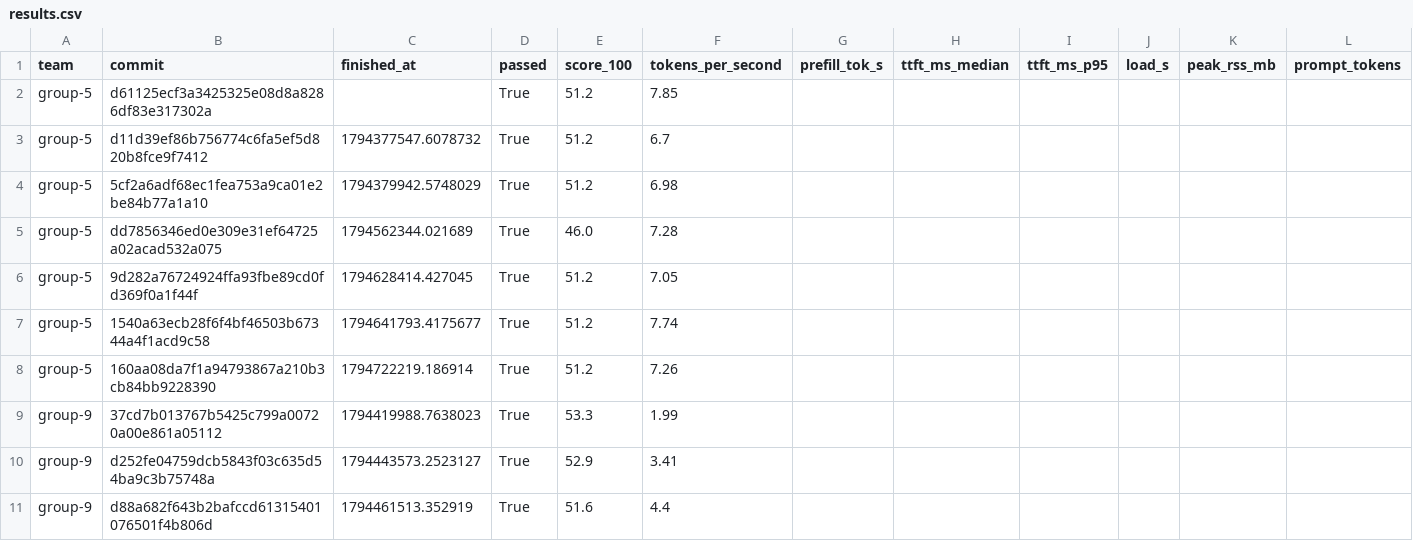
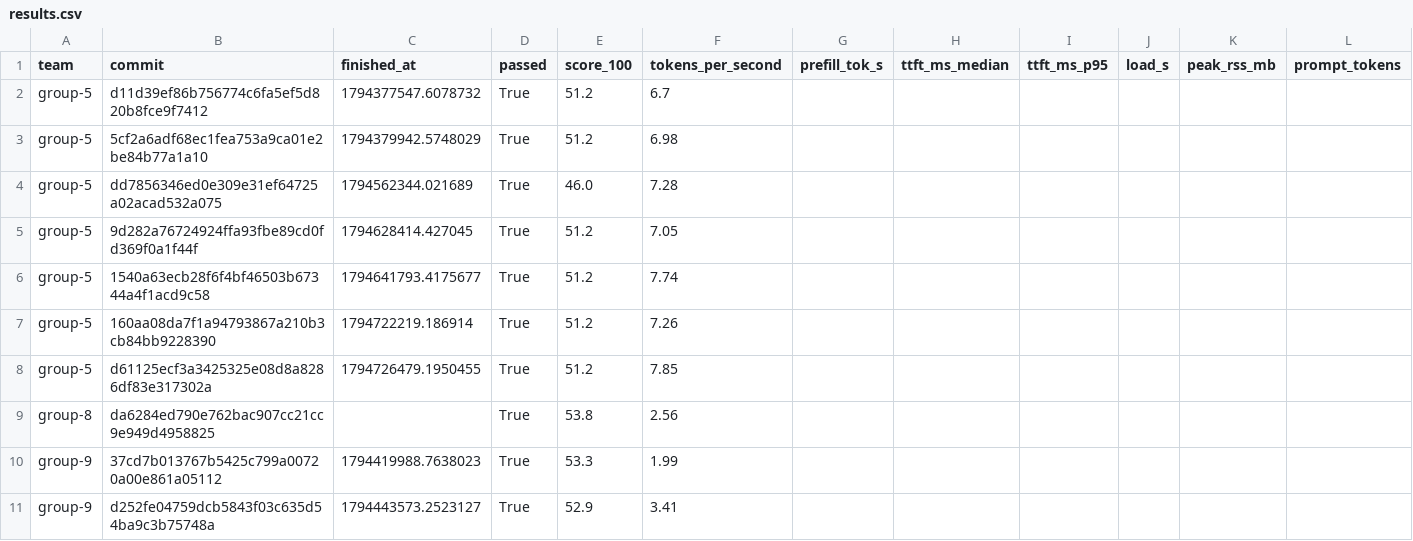
Before and after one commit to ECE382M-20/results, a CSV file: summary/results.csv, drawn as a sheet; only a part is shown; the shorter side is filled out with more unchanged rows; removed rows and columns are numbered as before the commit, all else as after; rows hold the shown columns only; the diff names each change by its address in the sheet, - before the commit and + after, or states it on an @@ line.

Commit message:
result: group-8 da6284ed

```diff
--- a/summary/results.csv
+++ b/summary/results.csv
-row 2: group-5 | d61125ecf3a3425325e08d8a8286df83e317302a |  | True | 51.2 | 7.85
+row 8: group-5 | d61125ecf3a3425325e08d8a8286df83e317302a | 1794726479.1950455 | True | 51.2 | 7.85
+row 9: group-8 | da6284ed790e762bac907cc21cc9e949d4958825 |  | True | 53.8 | 2.56
```
Also changed, not shown: 5 other files.
